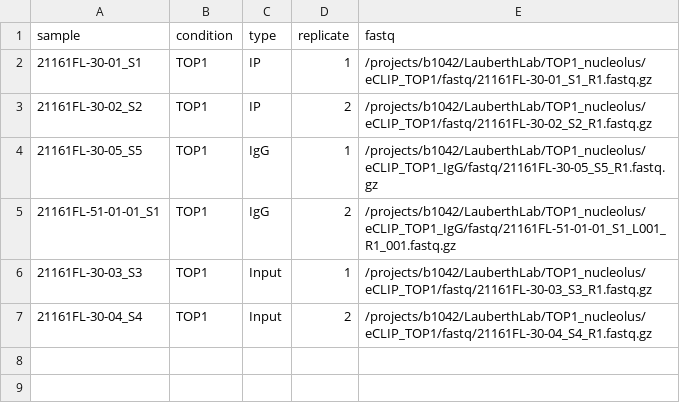
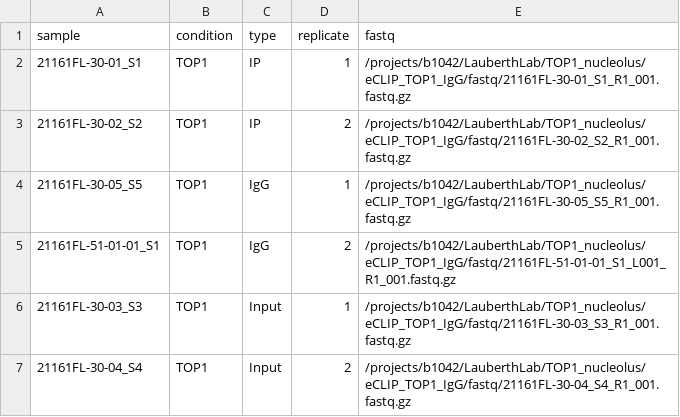
Before and after one commit to LauberthLab/eCLIP_standard, a TSV file: metadata.tsv, drawn as a sheet.

```diff
--- a/metadata.tsv
+++ b/metadata.tsv
@@ -1,7 +1,7 @@
 sample	condition	type	replicate	fastq
-21161FL-30-01_S1	TOP1	IP	1	/projects/b1042/LauberthLab/TOP1_nucleolus/eCLIP_TOP1/fastq/21161FL-30-01_S1_R1.fastq.gz
-21161FL-30-02_S2	TOP1	IP	2	/projects/b1042/LauberthLab/TOP1_nucleolus/eCLIP_TOP1/fastq/21161FL-30-02_S2_R1.fastq.gz
-21161FL-30-05_S5	TOP1	IgG	1	/projects/b1042/LauberthLab/TOP1_nucleolus/eCLIP_TOP1_IgG/fastq/21161FL-30-05_S5_R1.fastq.gz
+21161FL-30-01_S1	TOP1	IP	1	/projects/b1042/LauberthLab/TOP1_nucleolus/eCLIP_TOP1_IgG/fastq/21161FL-30-01_S1_R1_001.fastq.gz
+21161FL-30-02_S2	TOP1	IP	2	/projects/b1042/LauberthLab/TOP1_nucleolus/eCLIP_TOP1_IgG/fastq/21161FL-30-02_S2_R1_001.fastq.gz
+21161FL-30-05_S5	TOP1	IgG	1	/projects/b1042/LauberthLab/TOP1_nucleolus/eCLIP_TOP1_IgG/fastq/21161FL-30-05_S5_R1_001.fastq.gz
 21161FL-51-01-01_S1	TOP1	IgG	2	/projects/b1042/LauberthLab/TOP1_nucleolus/eCLIP_TOP1_IgG/fastq/21161FL-51-01-01_S1_L001_R1_001.fastq.gz
-21161FL-30-03_S3	TOP1	Input	1	/projects/b1042/LauberthLab/TOP1_nucleolus/eCLIP_TOP1/fastq/21161FL-30-03_S3_R1.fastq.gz
-21161FL-30-04_S4	TOP1	Input	2	/projects/b1042/LauberthLab/TOP1_nucleolus/eCLIP_TOP1/fastq/21161FL-30-04_S4_R1.fastq.gz
+21161FL-30-03_S3	TOP1	Input	1	/projects/b1042/LauberthLab/TOP1_nucleolus/eCLIP_TOP1_IgG/fastq/21161FL-30-03_S3_R1_001.fastq.gz
+21161FL-30-04_S4	TOP1	Input	2	/projects/b1042/LauberthLab/TOP1_nucleolus/eCLIP_TOP1_IgG/fastq/21161FL-30-04_S4_R1_001.fastq.gz
```
Also changed, not shown: 3 other files.
